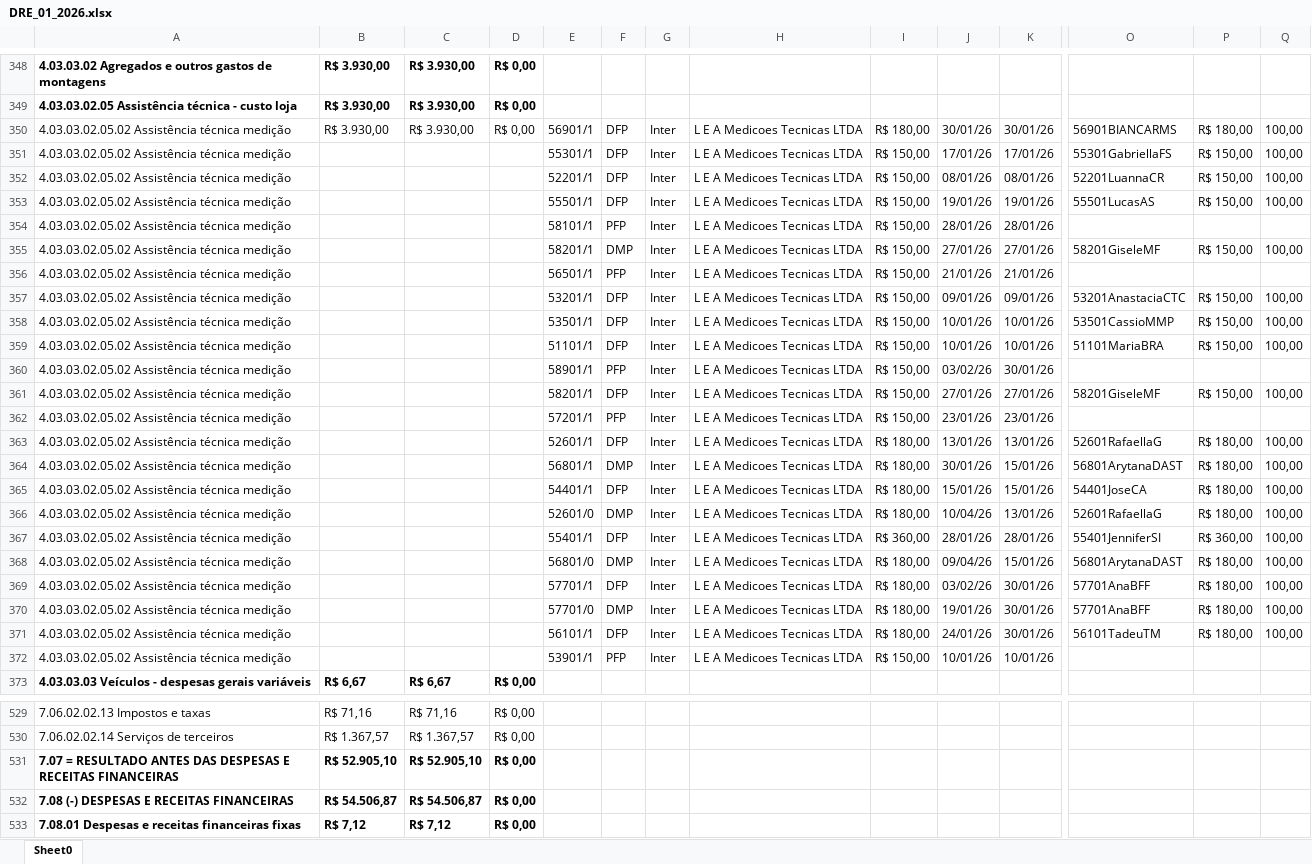
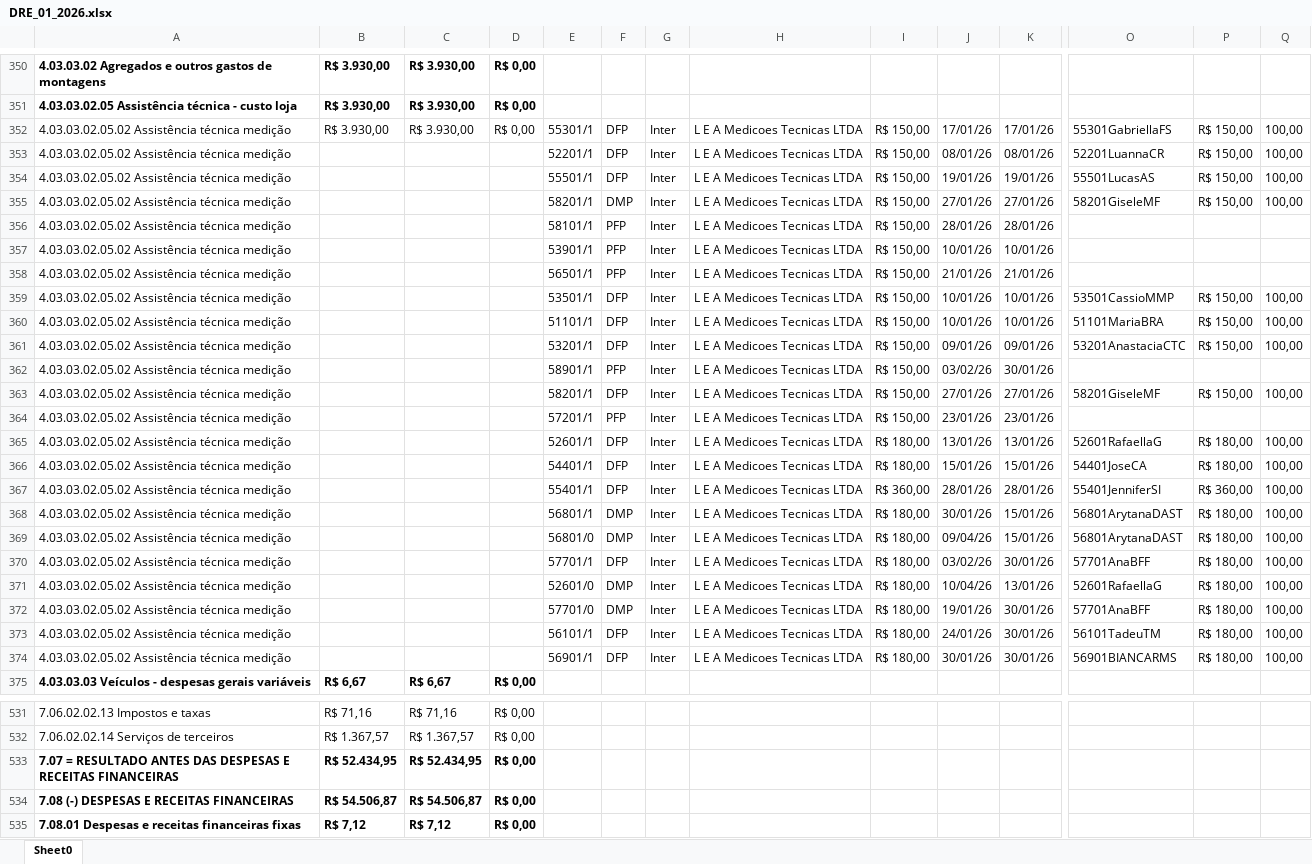
Before and after one commit to Basilio40/arquivos_ita, an Excel workbook: xlsx/dre/DRE_01_2026.xlsx, sheet Sheet0, drawn as a sheet; only a part is shown, gaps mark what is left out; values as stored, in another font and other column widths than the file's, no borders; removed rows and columns are numbered as before the commit, all else as after; rows hold the shown columns only; the diff covers the shown part only; the diff names each change by its address in the sheet, - before the commit and + after, or states it on an @@ line.

```diff
--- a/xlsx/dre/DRE_01_2026.xlsx (sheet Sheet0)
+++ b/xlsx/dre/DRE_01_2026.xlsx (sheet Sheet0)
-row 350: 4.03.03.02.05.02 Assistência técnica medição | R$ 3.930,00 | R$ 3.930,00 | R$ 0,00 | 56901/1 | DFP | Inter | L E A Medicoes Tecnicas LTDA | R$ 180,00 | 30/01/26 | 30/01/26 | 56901BIANCARMS | R$ 180,00 | 100,00
-B352: (empty)
+B352: R$ 3.930,00
-C352: (empty)
+C352: R$ 3.930,00
-D352: (empty)
+D352: R$ 0,00
+row 357: 4.03.03.02.05.02 Assistência técnica medição |  |  |  | 53901/1 | PFP | Inter | L E A Medicoes Tecnicas LTDA | R$ 150,00 | 10/01/26 | 10/01/26
@@ row 357 moved to row 361: 4.03.03.02.05.02 Assistência técnica med… @@
@@ row 365 moved to row 366: 4.03.03.02.05.02 Assistência técnica med… @@
@@ row 366 moved to row 371: 4.03.03.02.05.02 Assistência técnica med… @@
-E374: 53901/1
+E374: 56901/1
-F374: PFP
+F374: DFP
-I374: R$ 150,00
+I374: R$ 180,00
-J374: 10/01/26
+J374: 30/01/26
-K374: 10/01/26
+K374: 30/01/26
-O374: (empty)
+O374: 56901BIANCARMS
-P374: (empty)
+P374: R$ 180,00
-Q374: (empty)
+Q374: 100,00
-B533: R$ 52.905,10
+B533: R$ 52.434,95
-C533: R$ 52.905,10
+C533: R$ 52.434,95
```
Also changed, not shown: 6 added rows, 4 removed rows, 22 moved rows and 123 edited cells elsewhere in this sheet, xlsx/dre/DRE_07_2026.xlsx, xlsx/dre/DRE_08_2026.xlsx, 21 other files.
